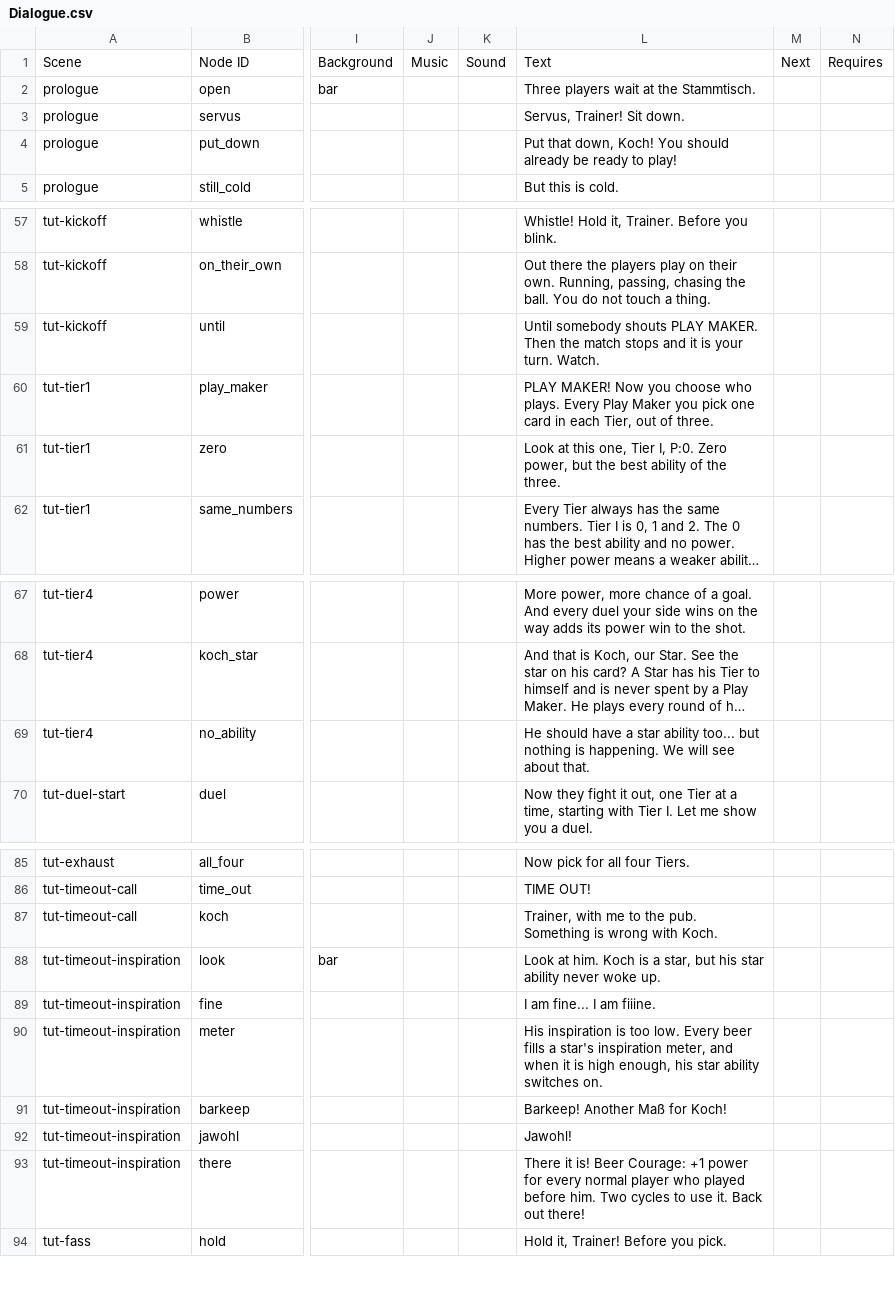
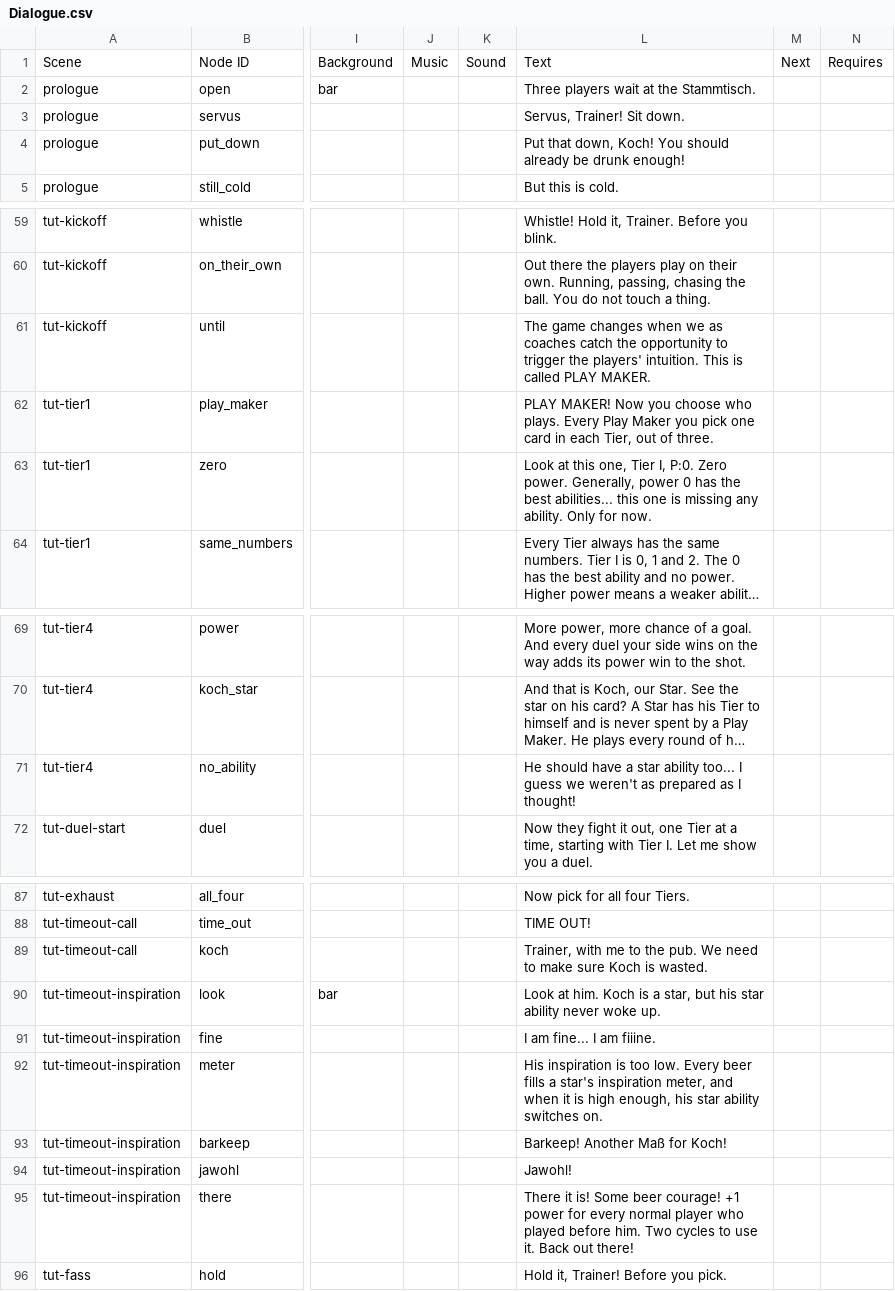
Before and after one commit to SchwartzAnthony/project_sb, a CSV file: data/Dialogue.csv, drawn as a sheet; only a part is shown, gaps mark what is left out; long unchanged cells end in …; addresses are those after the commit; the diff covers the shown part only; the diff names each change by its address in the sheet, - before the commit and + after, or states it on an @@ line.

```diff
--- a/data/Dialogue.csv
+++ b/data/Dialogue.csv
-L4: …already be ready to play!
+L4: …already be drunk enough!
-L61: Until somebody shouts PLAY MAKER. Then the match stops and it is your turn. Watch.
+L61: The game changes when we as coaches catch the opportunity to trigger the players' intuition. This is called PLAY MAKER.
-L63: …P:0. Zero power, but the best ability of the three.
+L63: …P:0. Zero power. Generally, power 0 has the best abilities... this one is missing any ability. Only for now.
-L71: …ability too... but nothing is happening. We will see about that.
+L71: …ability too... I guess we weren't as prepared as I thought!
-L89: …the pub. Something is wrong with Koch.
+L89: …the pub. We need to make sure Koch is wasted.
-L95: …it is! Beer Courage: +1 power…
+L95: …it is! Some beer courage! +1 power…
```
Also changed, not shown: 5 added rows and 7 edited cells elsewhere in this file, data/Questions.csv, data/Tuning.csv, 2 other files.
